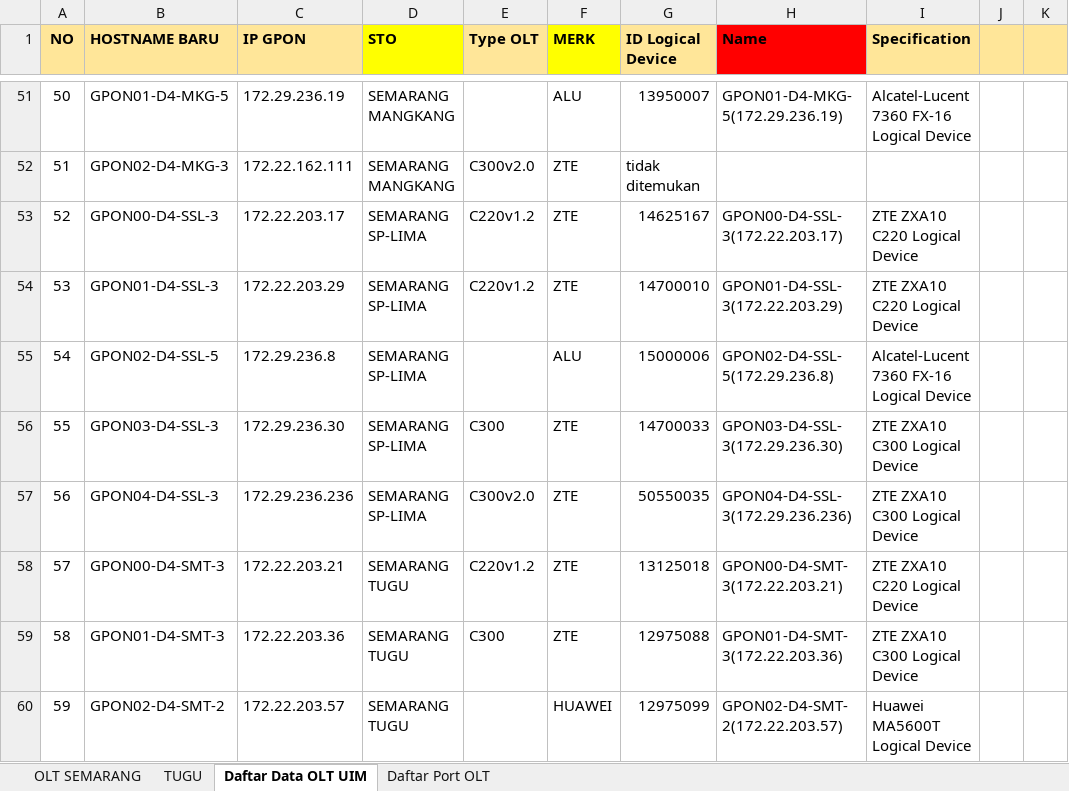
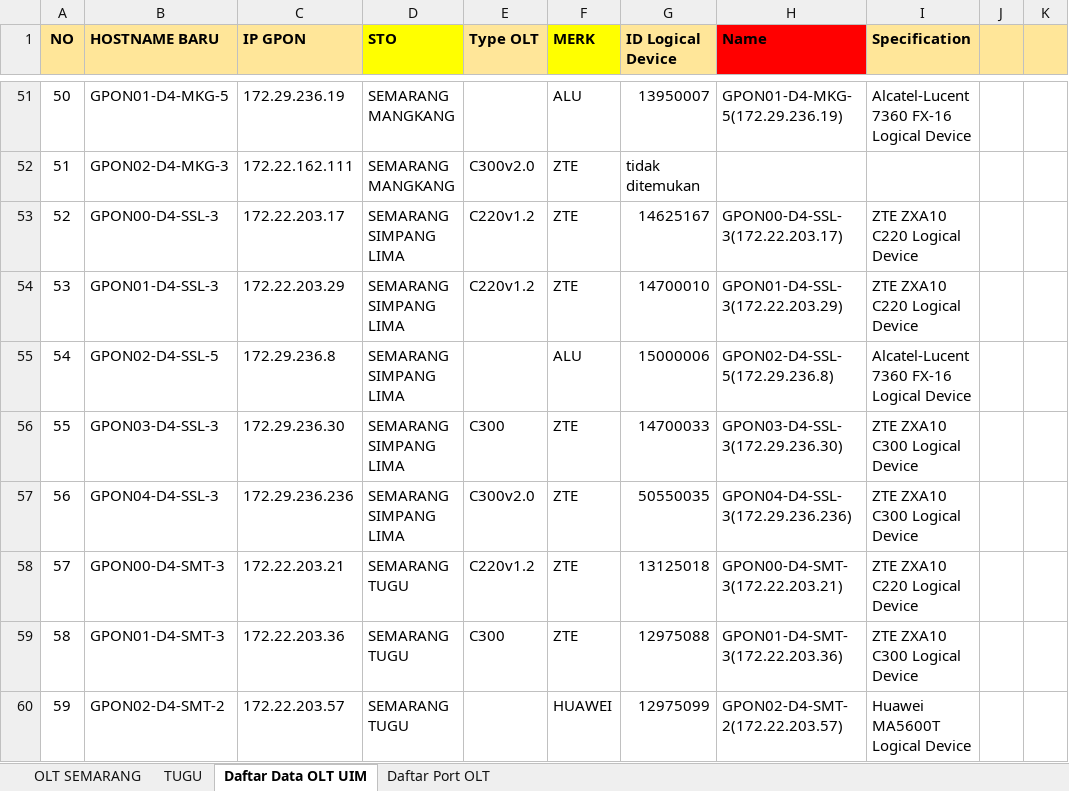
Before and after one commit to anggadharma60/SIADAM, an Excel workbook: Data OLT Semarang (update) 5 Juli 2019 dan ID port.xlsx, sheet Daftar Data OLT UIM, drawn as a sheet; only a part is shown, gaps mark what is left out; values as stored, in another font and other column widths than the file's, no borders; the diff names each change by its address in the sheet, - before the commit and + after, or states it on an @@ line.

```diff
--- a/Data OLT Semarang (update) 5 Juli 2019 dan ID port.xlsx (sheet Daftar Data OLT UIM)
+++ b/Data OLT Semarang (update) 5 Juli 2019 dan ID port.xlsx (sheet Daftar Data OLT UIM)
-D53:D57 (STO): SEMARANG SP-LIMA
+D53:D57 (STO): SEMARANG SIMPANG LIMA
```
Also changed, not shown: 2 other files.
